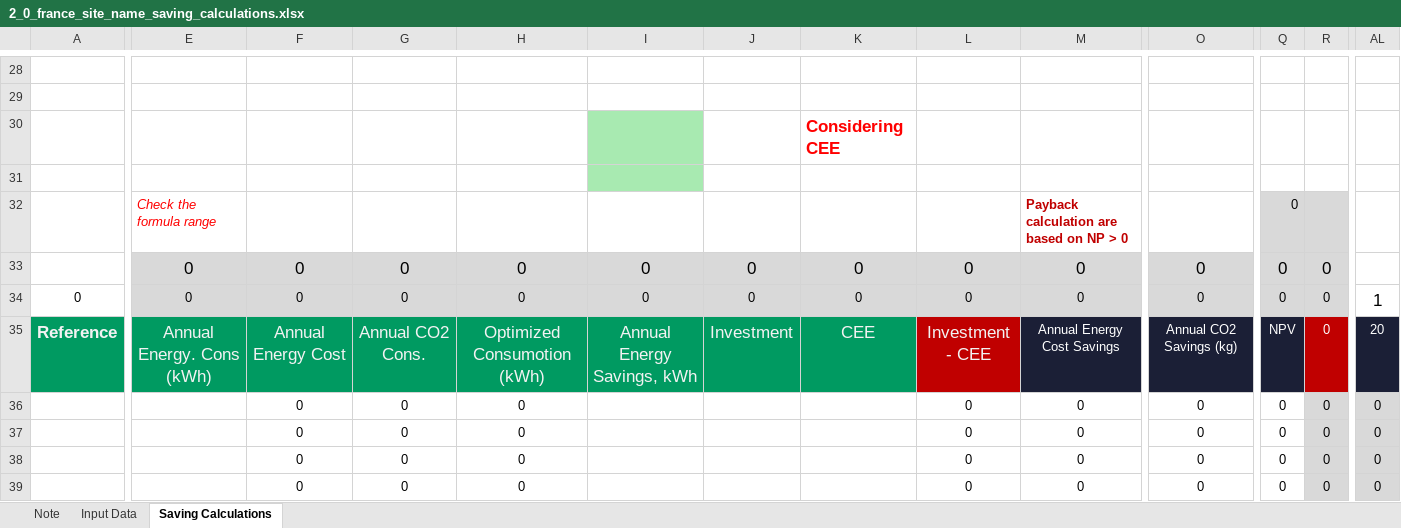
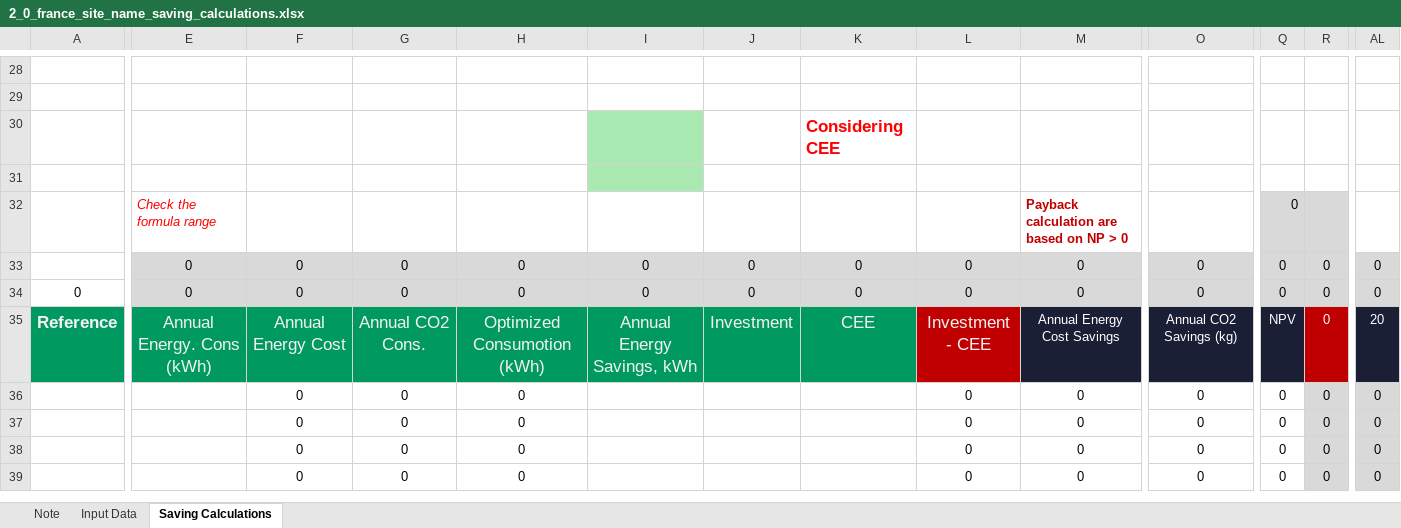
Before and after one commit to pby9777/ABB-Appraisal-Tool, an Excel workbook: legacy/excel_templates/2_0_france_site_name_saving_calculations.xlsx, sheet Saving Calculations, drawn as a sheet; only a part is shown, gaps mark what is left out; values as stored, in another font and other column widths than the file's, no borders; charts and pictures and conditional formats and table styles not drawn; the diff covers the shown part only; the diff names each change by its address in the sheet, - before the commit and + after, or states it on an @@ line.

Commit message:
Update appraisal workbook templates

```diff
--- a/legacy/excel_templates/2_0_france_site_name_saving_calculations.xlsx (sheet Saving Calculations)
+++ b/legacy/excel_templates/2_0_france_site_name_saving_calculations.xlsx (sheet Saving Calculations)
@@ E33:M33 text size: smaller @@
@@ O33 text size: smaller @@
@@ Q33:R33 text size: smaller @@
-AL33: (empty)
+AL33: 0
-AL33:AL34 fill: none
+AL33:AL34 fill: #D9D9D9
-AL34: 1
+AL34: 0
@@ AL34 text size: smaller @@
```
Also changed, not shown: cell formats elsewhere in this sheet, formulas that keep their value, legacy/excel_templates/1_0_region_site_name_saving_calculations.xlsx, legacy/excel_templates/3_0_poland_site_name_saving_calculations.xlsx.
